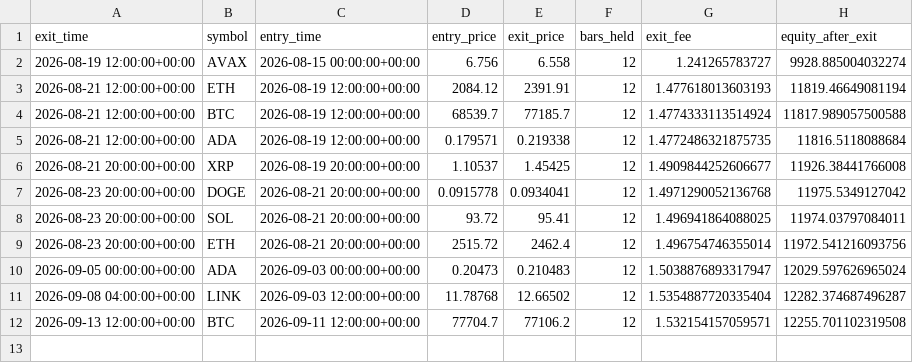
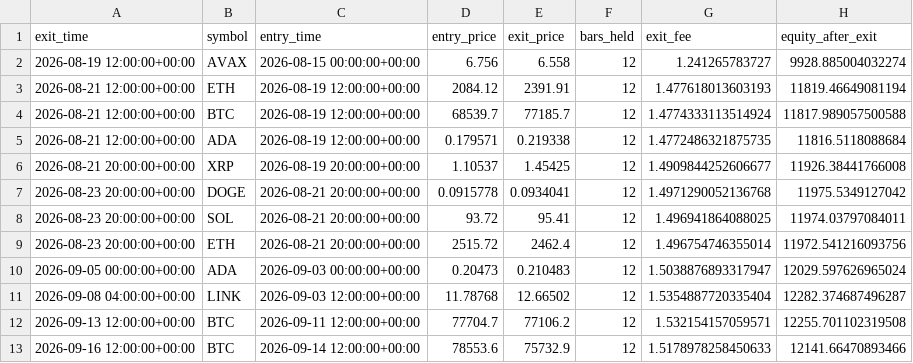
Before and after one commit to Nallge/crypto-strategy-dashboard, a CSV file: v3_live_trades.csv, drawn as a sheet; the diff names each change by its address in the sheet, - before the commit and + after, or states it on an @@ line.

Commit message:
Update strategy dashboard data

```diff
--- a/v3_live_trades.csv
+++ b/v3_live_trades.csv
+row 13: 2026-09-16 12:00:00+00:00 | BTC | 2026-09-14 12:00:00+00:00 | 78553.6 | 75732.9 | 12 | 1.5178978258450633 | 12141.66470893466
```
Also changed, not shown: bull_low_vol_paper_log.csv, v2_live_paper_history.csv, 1 other file.
